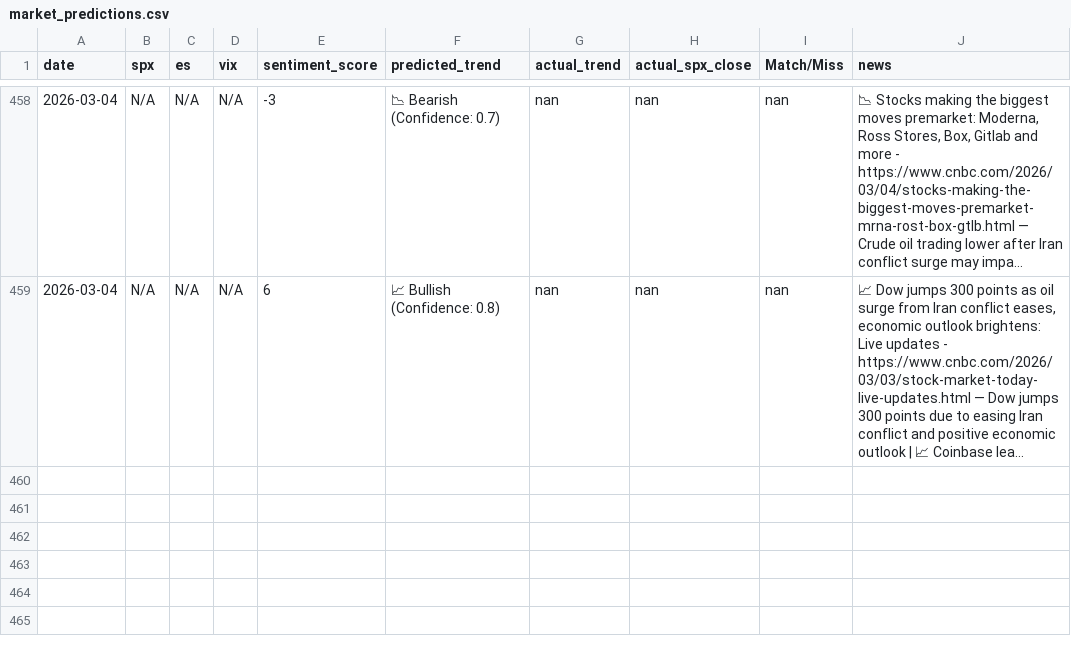
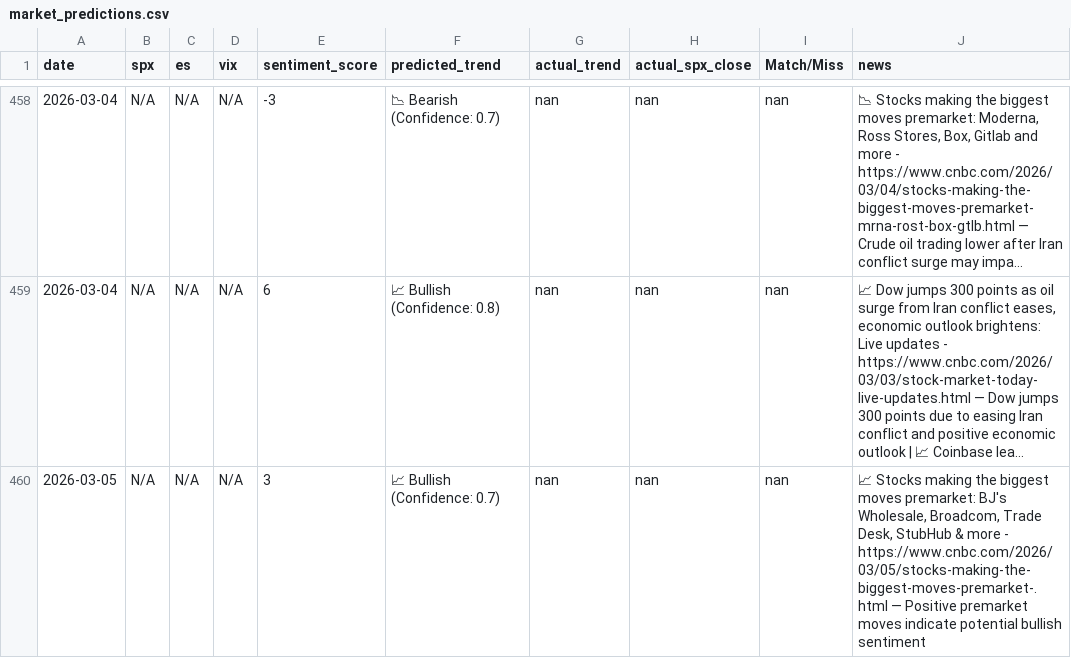
Before and after one commit to PadhmaCebolu/market-alert-bot-test, a CSV file: market_predictions.csv, drawn as a sheet; only a part is shown, gaps mark what is left out; long unchanged cells end in …; the diff names each change by its address in the sheet, - before the commit and + after, or states it on an @@ line.

```diff
--- a/market_predictions.csv
+++ b/market_predictions.csv
+row 460: 2026-03-05 | N/A | N/A | N/A | 3 | 📈 Bullish (Confidence: 0.7) | nan | nan | nan | 📈 Stocks making the biggest moves premarket: BJ's Wholesale, Broadcom, Trade Desk, StubHub & more - https://www.cnbc.com/2026/03/05/stocks-making-the-biggest-moves-premarket-.html — Positive premarket moves indicate potential bullish sentiment
```
